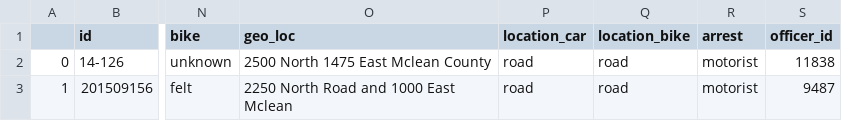
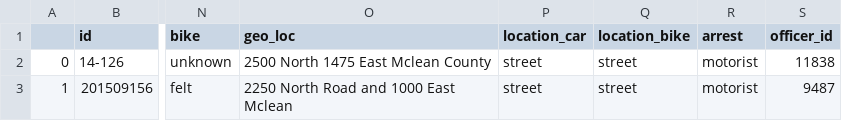
Before and after one commit to mbernico/mclean_bike_safety, a CSV file: mclean_county_data_with_geocode.csv, drawn as a sheet; only a part is shown, gaps mark what is left out; the diff names each change by its address in the sheet, - before the commit and + after, or states it on an @@ line.

Commit message:
updated with bloomington data

```diff
--- a/mclean_county_data_with_geocode.csv
+++ b/mclean_county_data_with_geocode.csv
-P2:P3 (location_car): road
+P2:P3 (location_car): street
-Q2:Q3 (location_bike): road
+Q2:Q3 (location_bike): street
```
Also changed, not shown: 12 other files.
